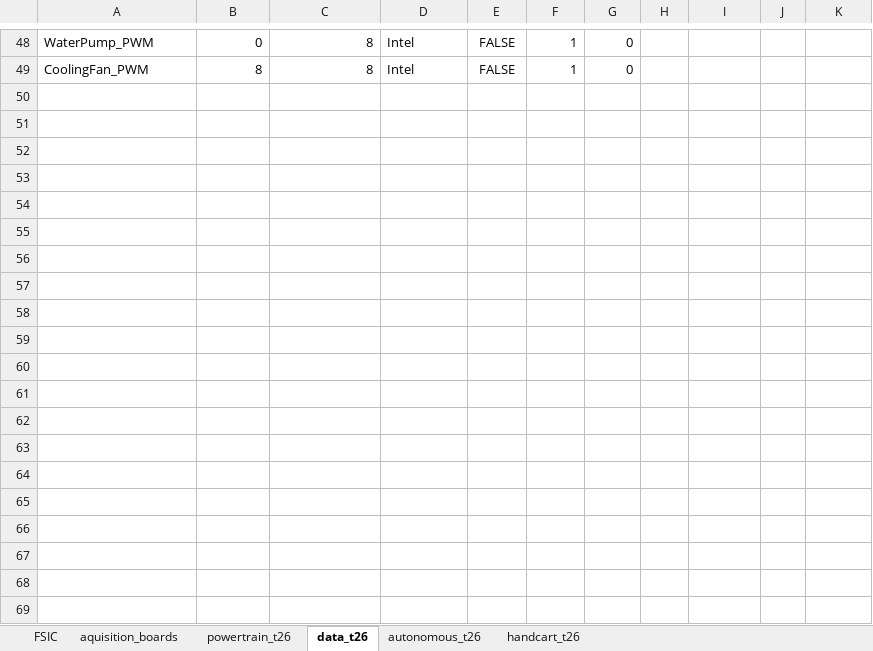
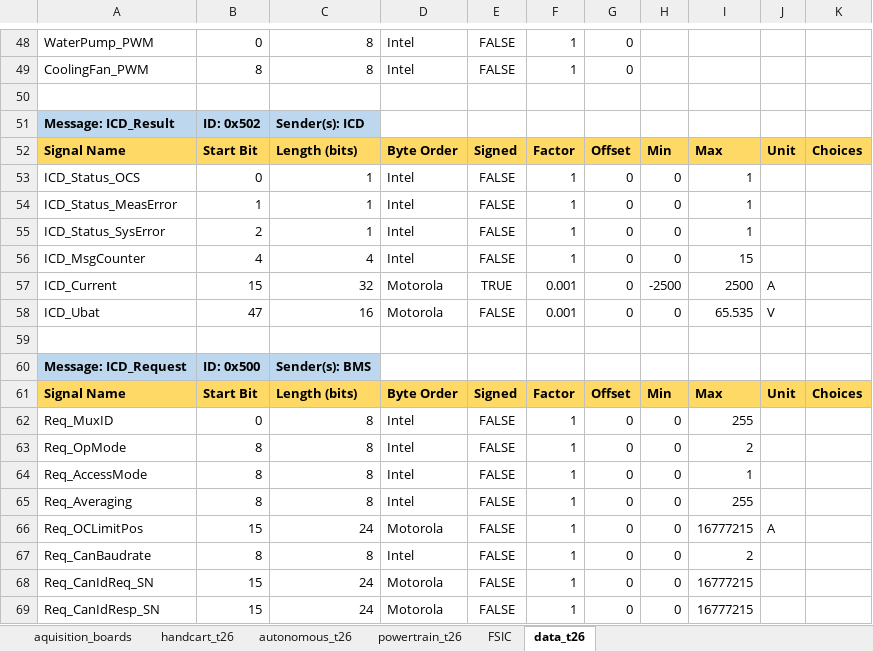
Before and after one commit to FSLART/T26_DBC, an Excel workbook: dbc_signals.xlsx, sheet data_t26, drawn as a sheet; only a part is shown, gaps mark what is left out; values as stored, in another font and other column widths than the file's, no borders; the diff covers the shown part only; the diff names each change by its address in the sheet, - before the commit and + after, or states it on an @@ line.

```diff
--- a/dbc_signals.xlsx (sheet data_t26)
+++ b/dbc_signals.xlsx (sheet data_t26)
@@ sheet tab order changed: aquisition_boards | handcart_t26 | autonomous_t26 | powertrain_t26 | FSIC | data_t26 @@
+row 50: (empty)
+row 51: Message: ICD_Result | ID: 0x502 | Sender(s): ICD
+row 52: Signal Name | Start Bit | Length (bits) | Byte Order | Signed | Factor | Offset | Min | Max | Unit | Choices
+row 53: ICD_Status_OCS | 0 | 1 | Intel | FALSE | 1 | 0 | 0 | 1
+row 54: ICD_Status_MeasError | 1 | 1 | Intel | FALSE | 1 | 0 | 0 | 1
+row 55: ICD_Status_SysError | 2 | 1 | Intel | FALSE | 1 | 0 | 0 | 1
+row 56: ICD_MsgCounter | 4 | 4 | Intel | FALSE | 1 | 0 | 0 | 15
+row 57: ICD_Current | 15 | 32 | Motorola | TRUE | 0.001 | 0 | -2500 | 2500 | A
+row 58: ICD_Ubat | 47 | 16 | Motorola | FALSE | 0.001 | 0 | 0 | 65.535 | V
+row 59: (empty)
+row 60: Message: ICD_Request | ID: 0x500 | Sender(s): BMS
+row 61: Signal Name | Start Bit | Length (bits) | Byte Order | Signed | Factor | Offset | Min | Max | Unit | Choices
+row 62: Req_MuxID | 0 | 8 | Intel | FALSE | 1 | 0 | 0 | 255
+row 63: Req_OpMode | 8 | 8 | Intel | FALSE | 1 | 0 | 0 | 2
+row 64: Req_AccessMode | 8 | 8 | Intel | FALSE | 1 | 0 | 0 | 1
+row 65: Req_Averaging | 8 | 8 | Intel | FALSE | 1 | 0 | 0 | 255
+row 66: Req_OCLimitPos | 15 | 24 | Motorola | FALSE | 1 | 0 | 0 | 16777215 | A
+row 67: Req_CanBaudrate | 8 | 8 | Intel | FALSE | 1 | 0 | 0 | 2
+row 68: Req_CanIdReq_SN | 15 | 24 | Motorola | FALSE | 1 | 0 | 0 | 16777215
+row 69: Req_CanIdResp_SN | 15 | 24 | Motorola | FALSE | 1 | 0 | 0 | 16777215
```
Also changed, not shown: 116 added rows elsewhere in this sheet.
